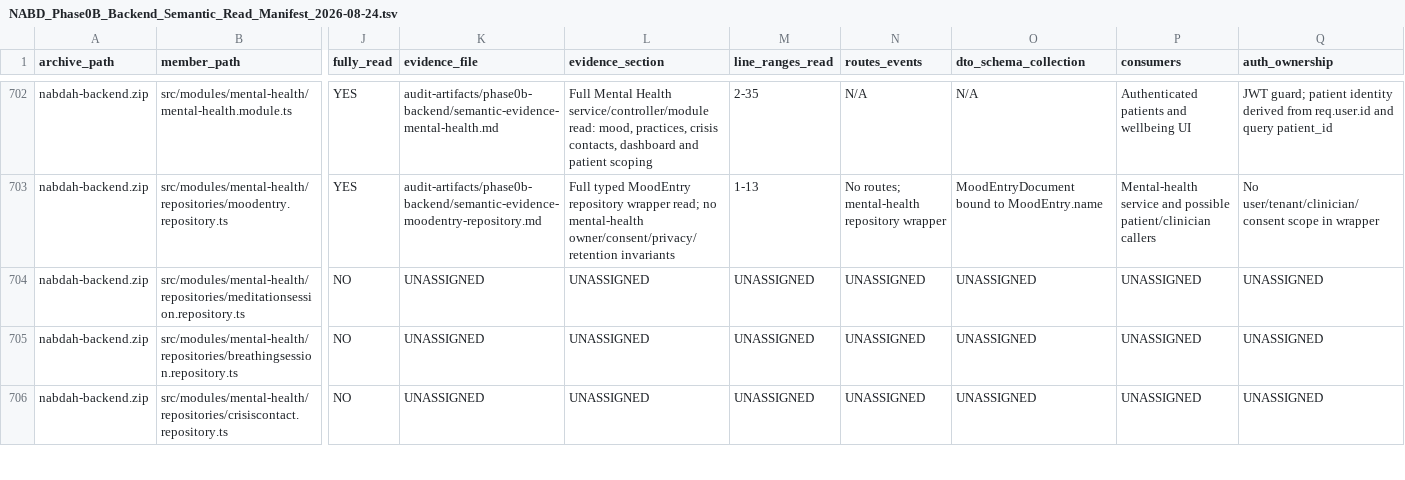
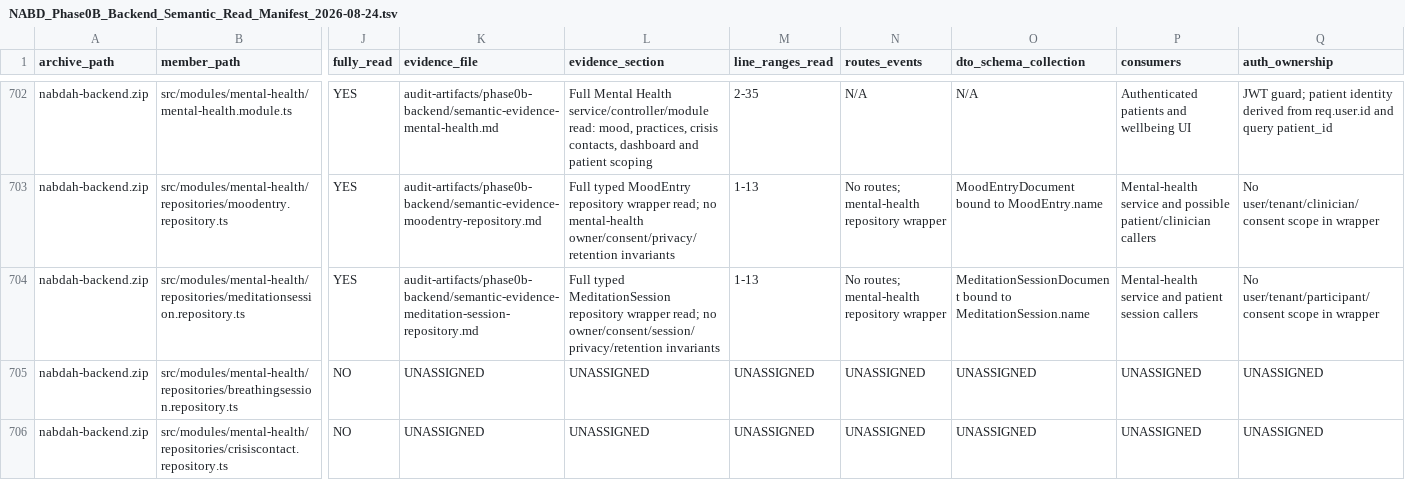
Before and after one commit to obaid08642-ops/new, a TSV file: audit-artifacts/phase0b-backend/NABD_Phase0B_Backend_Semantic_Read_Manifest_2026-08-24.tsv, drawn as a sheet; only a part is shown, gaps mark what is left out; the diff covers the shown part only; the diff names each change by its address in the sheet, - before the commit and + after, or states it on an @@ line.

Commit message:
audit: document meditation session repository

```diff
--- a/audit-artifacts/phase0b-backend/NABD_Phase0B_Backend_Semantic_Read_Manifest_2026-08-24.tsv
+++ b/audit-artifacts/phase0b-backend/NABD_Phase0B_Backend_Semantic_Read_Manifest_2026-08-24.tsv
-J704 (fully_read): NO
+J704 (fully_read): YES
-K704 (evidence_file): UNASSIGNED
+K704 (evidence_file): audit-artifacts/phase0b-backend/semantic-evidence-meditation-session-repository.md
-L704 (evidence_section): UNASSIGNED
+L704 (evidence_section): Full typed MeditationSession repository wrapper read; no owner/consent/session/privacy/retention invariants
-M704 (line_ranges_read): UNASSIGNED
+M704 (line_ranges_read): 1-13
-N704 (routes_events): UNASSIGNED
+N704 (routes_events): No routes; mental-health repository wrapper
-O704 (dto_schema_collection): UNASSIGNED
+O704 (dto_schema_collection): MeditationSessionDocument bound to MeditationSession.name
-P704 (consumers): UNASSIGNED
+P704 (consumers): Mental-health service and patient session callers
-Q704 (auth_ownership): UNASSIGNED
+Q704 (auth_ownership): No user/tenant/participant/consent scope in wrapper
```
Also changed, not shown: 4 edited cells elsewhere in this file, 3 other files.
